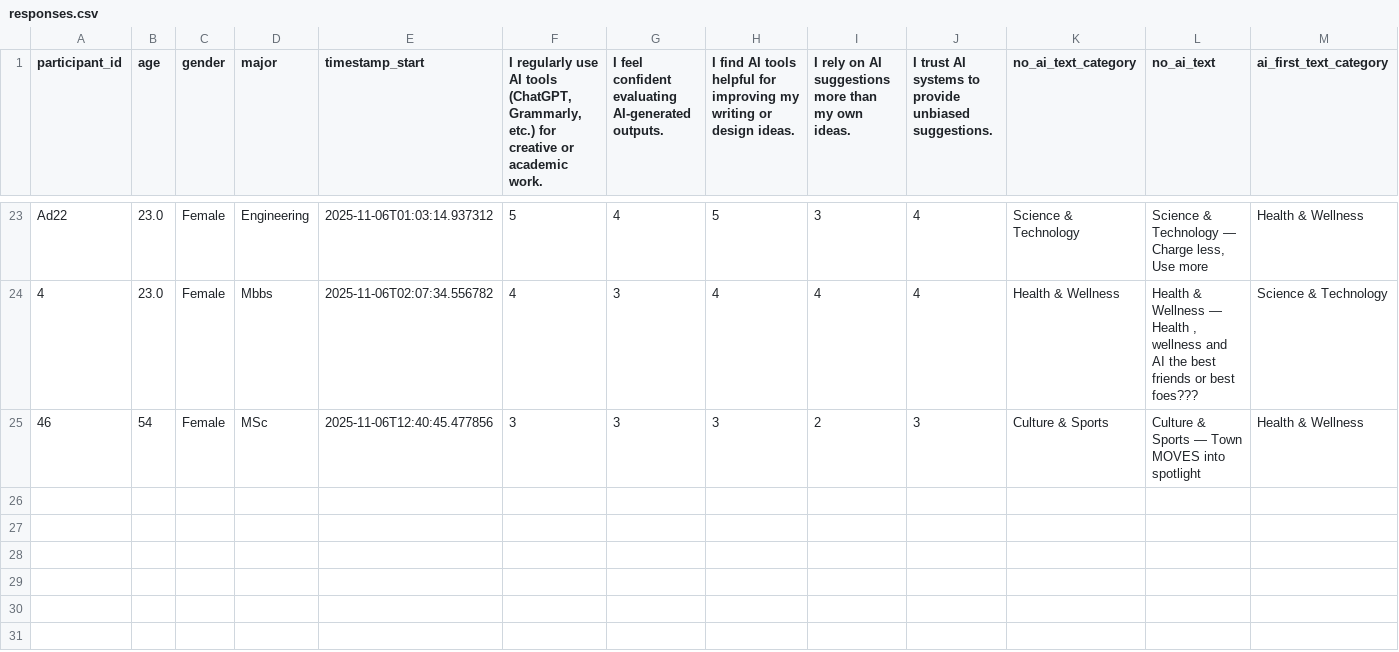
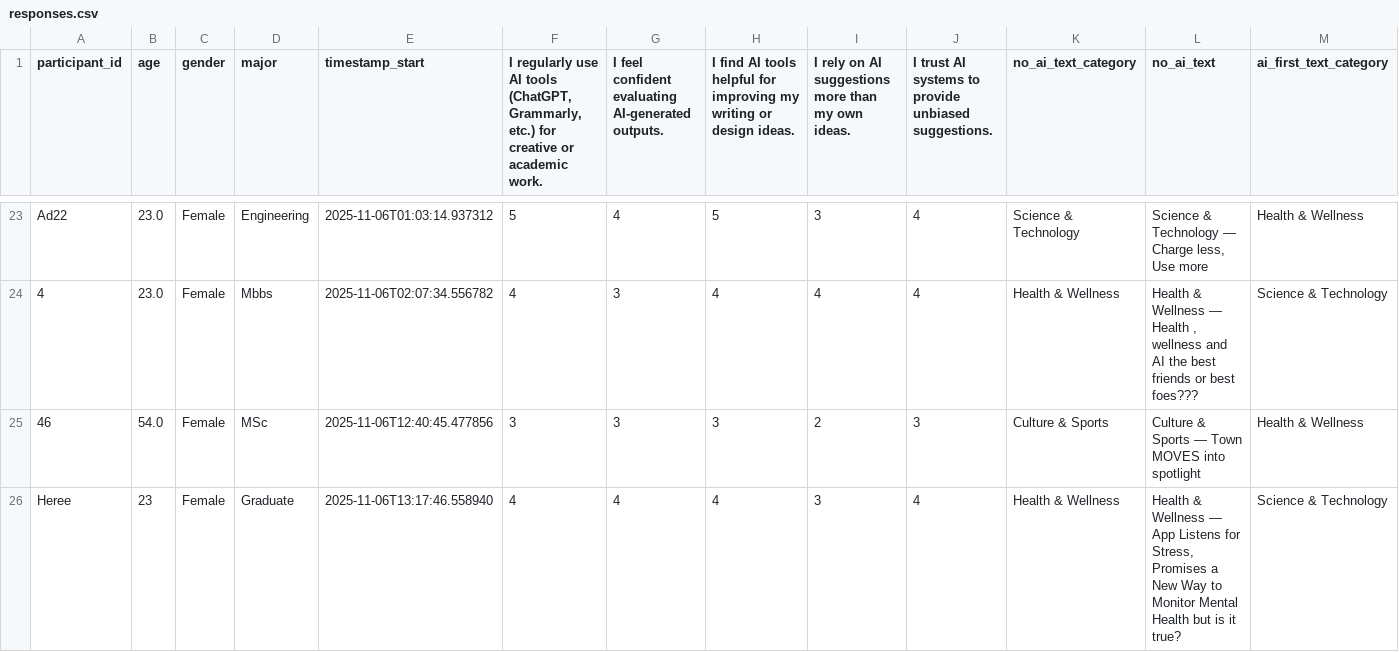
Before and after one commit to shreya222mishra/survey-app, a CSV file: responses.csv, drawn as a sheet; only a part is shown, gaps mark what is left out; rows hold the shown columns only; the diff names each change by its address in the sheet, - before the commit and + after, or states it on an @@ line.

Commit message:
Update responses.csv - 2025-11-06 13:29:20

```diff
--- a/responses.csv
+++ b/responses.csv
-B25 (age): 54
+B25 (age): 54.0
+row 26: Heree | 23 | Female | Graduate | 2025-11-06T13:17:46.558940 | 4 | 4 | 4 | 3 | 4 | Health & Wellness | Health & Wellness — App Listens for Stress, Promises a New Way to Monitor Mental Health but is it true? | Science & Technology
```
